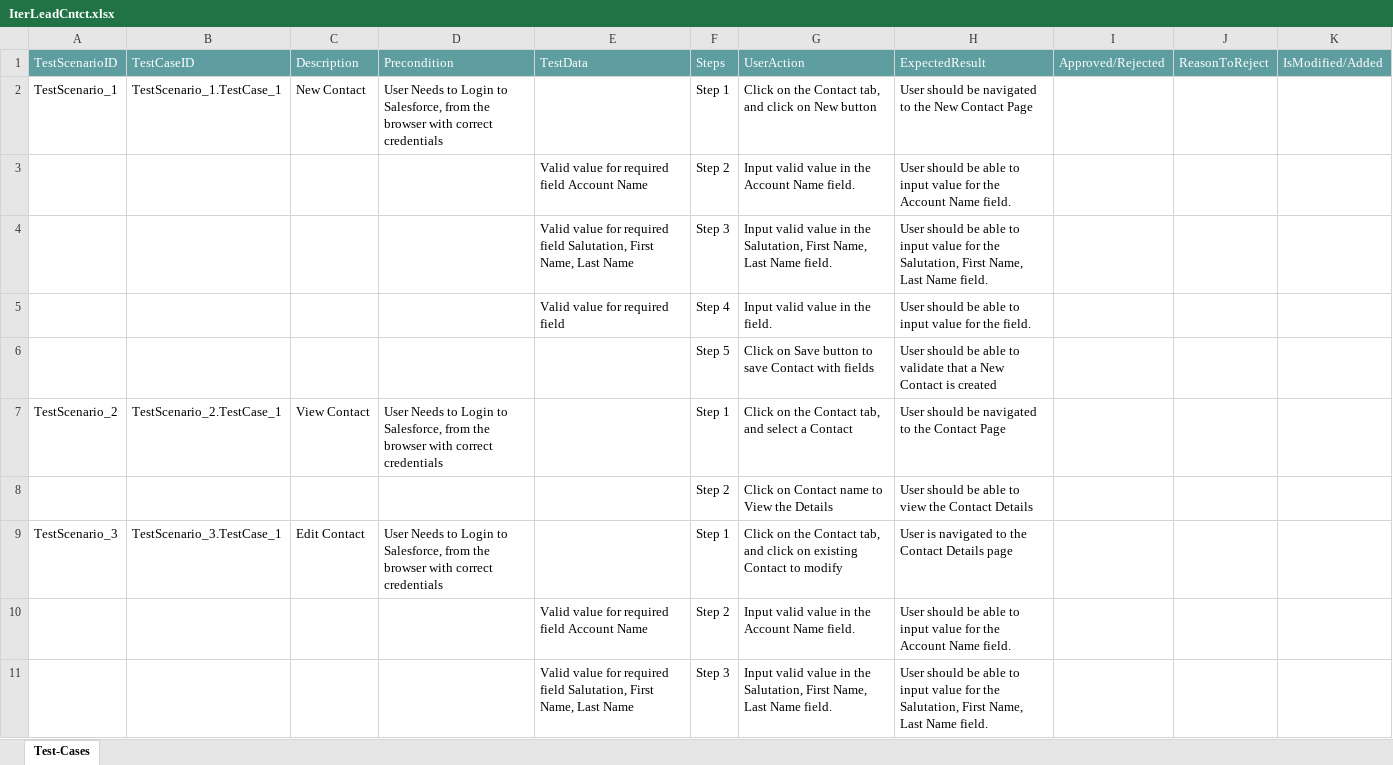
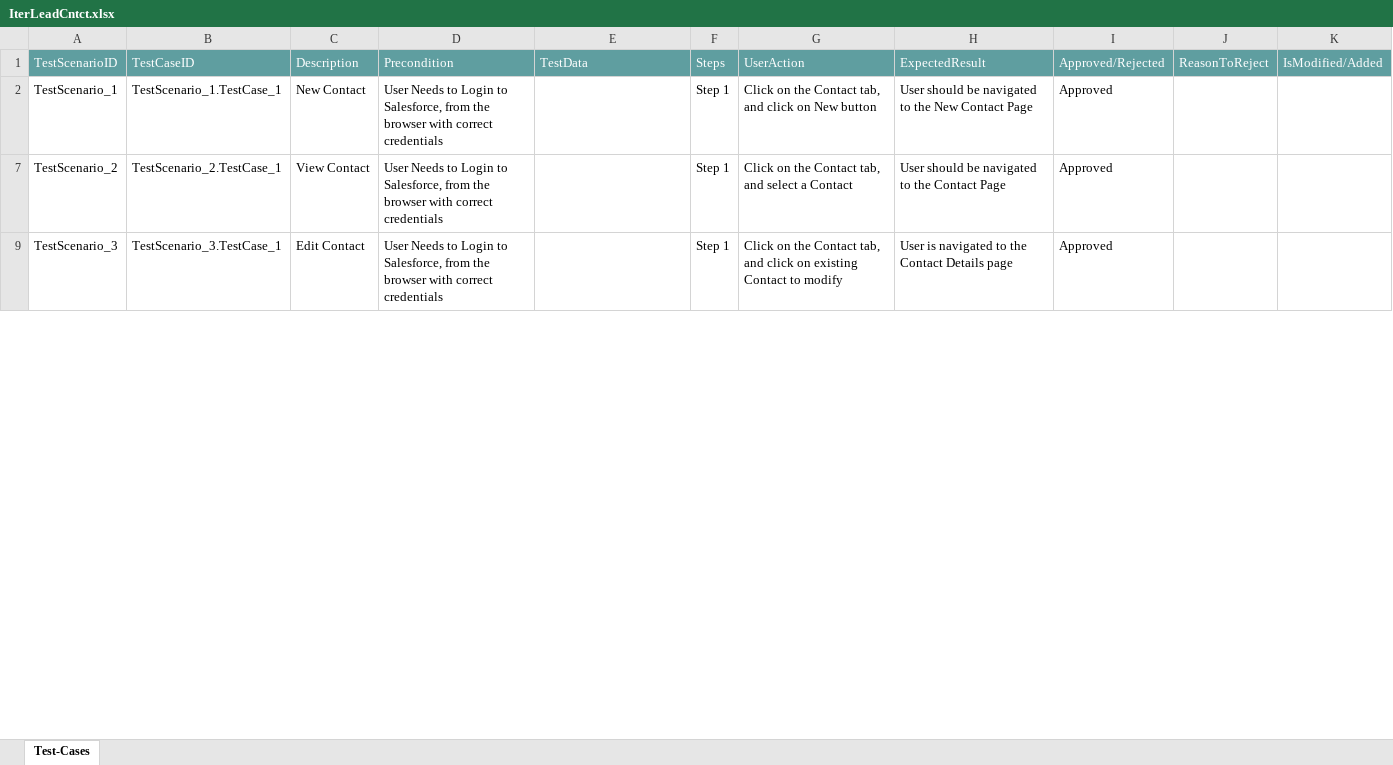
Before and after one commit to ShaikMohamedIrfan/creatiee, an Excel workbook: IterLeadCntct.xlsx, sheet Test-Cases, drawn as a sheet; only a part is shown; values as stored, in another font and other column widths than the file's, no borders; table styles not drawn; the diff covers the shown part only; the diff names each change by its address in the sheet, - before the commit and + after, or states it on an @@ line.

Commit message:
Add files via upload

```diff
--- a/IterLeadCntct.xlsx (sheet Test-Cases)
+++ b/IterLeadCntct.xlsx (sheet Test-Cases)
-I2: (empty)
+I2: Approved
@@ row 3 hidden:  |  |  |  | Valid value for required field Account Name | Step 2 | Input valid value in the Account Name field. | User should be able to input value for the Account Name field. @@
@@ row 4 hidden:  |  |  |  | Valid value for required field Salutation, First Name, Last Name | Step 3 | Input valid value in the Salutation, First Name, Last Name field. | User should be able to input value for the Salutation, First Name, Last Name field. @@
@@ row 5 hidden:  |  |  |  | Valid value for required field | Step 4 | Input valid value in the field. | User should be able to input value for the field. @@
@@ row 6 hidden:  |  |  |  |  | Step 5 | Click on Save button to save Contact with fields | User should be able to validate that a New Contact is created @@
-I7: (empty)
+I7: Approved
@@ row 8 hidden:  |  |  |  |  | Step 2 | Click on Contact name to View the Details | User should be able to view the Contact Details @@
-I9: (empty)
+I9: Approved
@@ row 10 hidden:  |  |  |  | Valid value for required field Account Name | Step 2 | Input valid value in the Account Name field. | User should be able to input value for the Account Name field. @@
@@ row 11 hidden:  |  |  |  | Valid value for required field Salutation, First Name, Last Name | Step 3 | Input valid value in the Salutation, First Name, Last Name field. | User should be able to input value for the Salutation, First Name, Last Name field. @@
```
Also changed, not shown: 41 hidden or unhidden rows and 6 edited cells elsewhere in this sheet.
